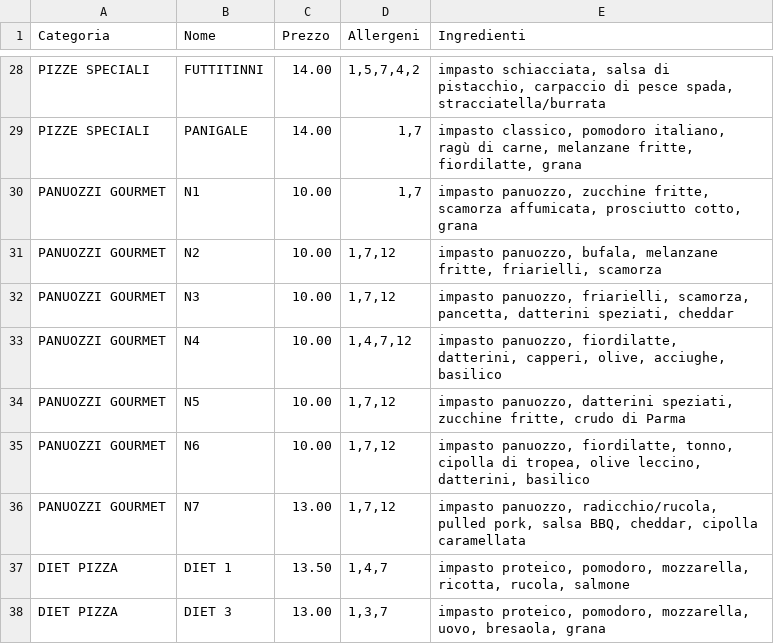
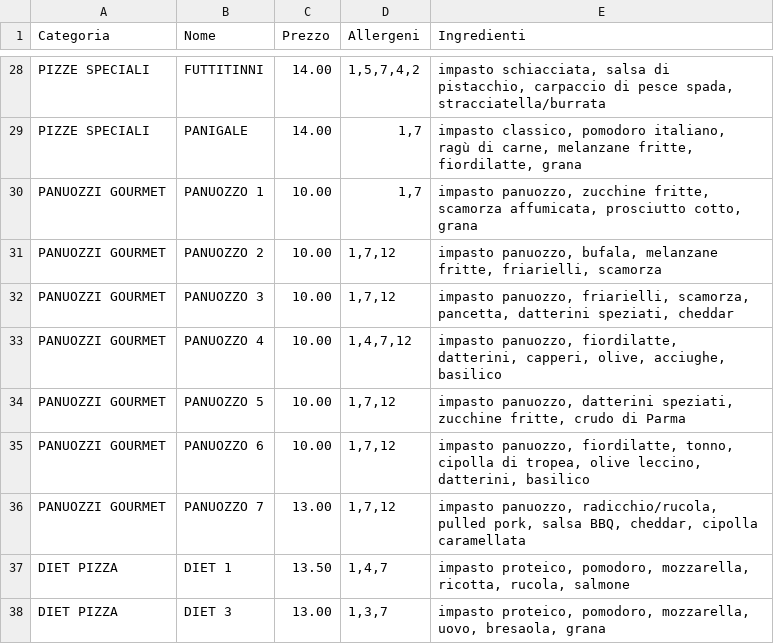
Before and after one commit to Rmamavvomvvone/Sito-Pizzeria.github.io, a CSV file: menu_pizze.csv, drawn as a sheet; only a part is shown, gaps mark what is left out.

Commit message:
Update menu_pizze.csv

```diff
--- a/menu_pizze.csv
+++ b/menu_pizze.csv
@@ -29,9 +29,9 @@ PIZZE SPECIALI;FUTTITINNI;14.00;1,5,7,4,2;impasto schiacciata, salsa di pistacch
 PIZZE SPECIALI;PANIGALE;14.00;1,7;impasto classico, pomodoro italiano, ragù di carne, melanzane fritte, fiordilatte, grana
-PANUOZZI GOURMET;N1;10.00;1,7;impasto panuozzo, zucchine fritte, scamorza affumicata, prosciutto cotto, grana
-PANUOZZI GOURMET;N2;10.00;1,7,12;impasto panuozzo, bufala, melanzane fritte, friarielli, scamorza
-PANUOZZI GOURMET;N3;10.00;1,7,12;impasto panuozzo, friarielli, scamorza, pancetta, datterini speziati, cheddar
-PANUOZZI GOURMET;N4;10.00;1,4,7,12;impasto panuozzo, fiordilatte, datterini, capperi, olive, acciughe, basilico
-PANUOZZI GOURMET;N5;10.00;1,7,12;impasto panuozzo, datterini speziati, zucchine fritte, crudo di Parma
-PANUOZZI GOURMET;N6;10.00;1,7,12;impasto panuozzo, fiordilatte, tonno, cipolla di tropea, olive leccino, datterini, basilico
-PANUOZZI GOURMET;N7;13.00;1,7,12;impasto panuozzo, radicchio/rucola, pulled pork, salsa BBQ, cheddar, cipolla caramellata
+PANUOZZI GOURMET;PANUOZZO 1;10.00;1,7;impasto panuozzo, zucchine fritte, scamorza affumicata, prosciutto cotto, grana
+PANUOZZI GOURMET;PANUOZZO 2;10.00;1,7,12;impasto panuozzo, bufala, melanzane fritte, friarielli, scamorza
+PANUOZZI GOURMET;PANUOZZO 3;10.00;1,7,12;impasto panuozzo, friarielli, scamorza, pancetta, datterini speziati, cheddar
+PANUOZZI GOURMET;PANUOZZO 4;10.00;1,4,7,12;impasto panuozzo, fiordilatte, datterini, capperi, olive, acciughe, basilico
+PANUOZZI GOURMET;PANUOZZO 5;10.00;1,7,12;impasto panuozzo, datterini speziati, zucchine fritte, crudo di Parma
+PANUOZZI GOURMET;PANUOZZO 6;10.00;1,7,12;impasto panuozzo, fiordilatte, tonno, cipolla di tropea, olive leccino, datterini, basilico
+PANUOZZI GOURMET;PANUOZZO 7;13.00;1,7,12;impasto panuozzo, radicchio/rucola, pulled pork, salsa BBQ, cheddar, cipolla caramellata
 DIET PIZZA;DIET 1;13.50;1,4,7;impasto proteico, pomodoro, mozzarella, ricotta, rucola, salmone
```
